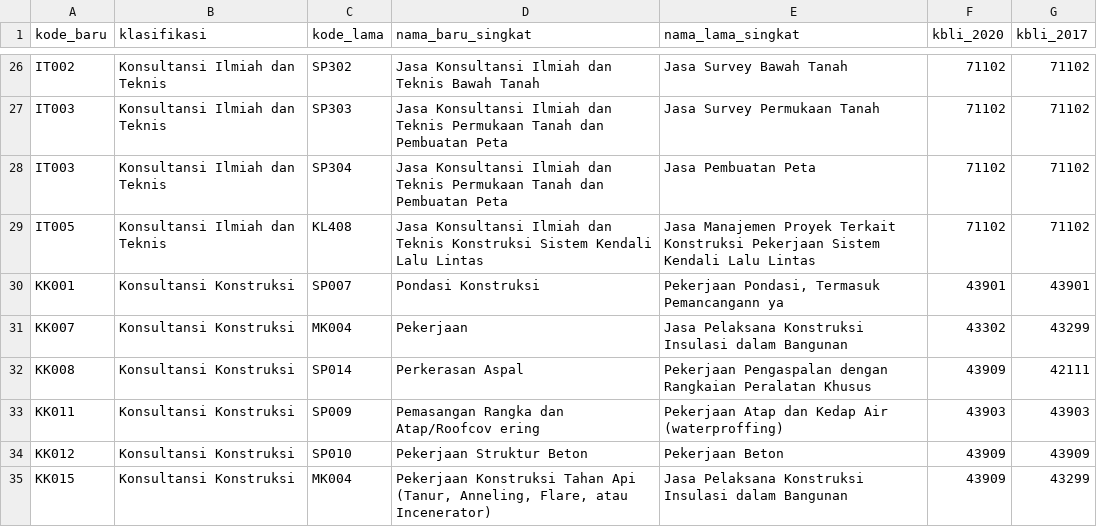
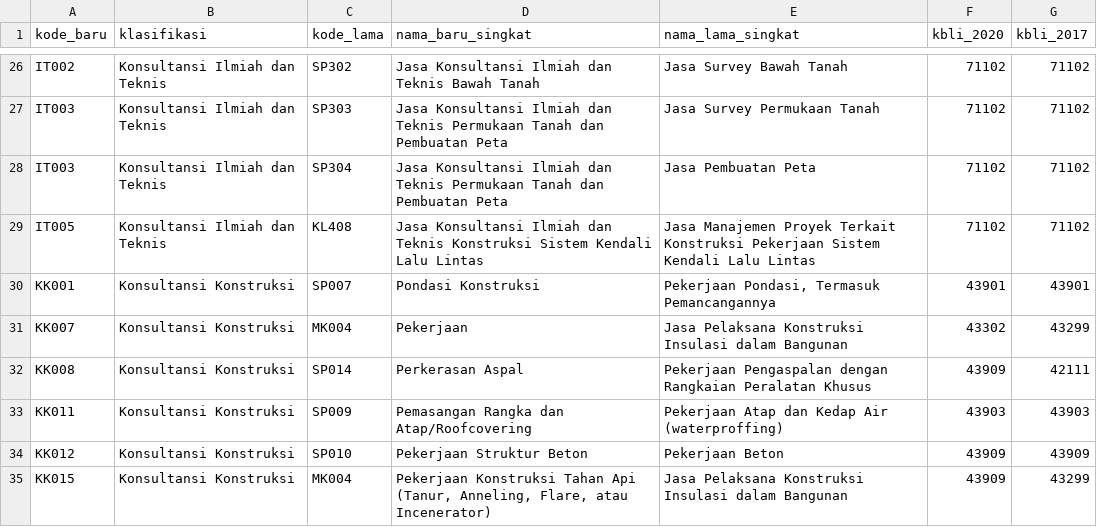
Before and after one commit to israndria/asisten-pokja, a CSV file: data/sbu_mapping_complete.csv, drawn as a sheet; only a part is shown, gaps mark what is left out; the diff covers the shown part only.

```diff
--- a/data/sbu_mapping_complete.csv
+++ b/data/sbu_mapping_complete.csv
@@ -29,6 +29,6 @@ IT003,Konsultansi Ilmiah dan Teknis,SP304,Jasa Konsultansi Ilmiah dan Teknis Per
 IT005,Konsultansi Ilmiah dan Teknis,KL408,Jasa Konsultansi Ilmiah dan Teknis Konstruksi Sistem Kendali Lalu Lintas,Jasa Manajemen Proyek Terkait Konstruksi Pekerjaan Sistem Kendali Lalu Lintas,71102,71102
-KK001,Konsultansi Konstruksi,SP007,Pondasi Konstruksi,"Pekerjaan Pondasi, Termasuk Pemancangann ya",43901,43901
+KK001,Konsultansi Konstruksi,SP007,Pondasi Konstruksi,"Pekerjaan Pondasi, Termasuk Pemancangannya",43901,43901
 KK007,Konsultansi Konstruksi,MK004,Pekerjaan,Jasa Pelaksana Konstruksi Insulasi dalam Bangunan,43302,43299
 KK008,Konsultansi Konstruksi,SP014,Perkerasan Aspal,Pekerjaan Pengaspalan dengan Rangkaian Peralatan Khusus,43909,42111
-KK011,Konsultansi Konstruksi,SP009,Pemasangan Rangka dan Atap/Roofcov ering,Pekerjaan Atap dan Kedap Air (waterproffing),43903,43903
+KK011,Konsultansi Konstruksi,SP009,Pemasangan Rangka dan Atap/Roofcovering,Pekerjaan Atap dan Kedap Air (waterproffing),43903,43903
 KK012,Konsultansi Konstruksi,SP010,Pekerjaan Struktur Beton,Pekerjaan Beton,43909,43909
```
Also changed, not shown: 11 edited cells elsewhere in this file, 1 other file.
